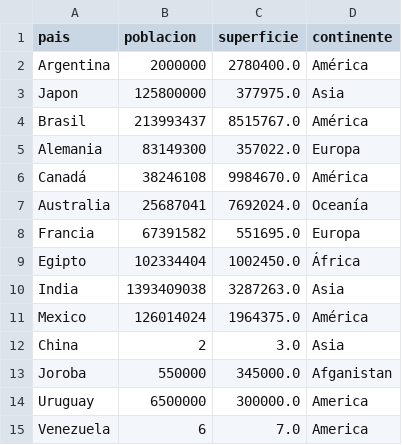
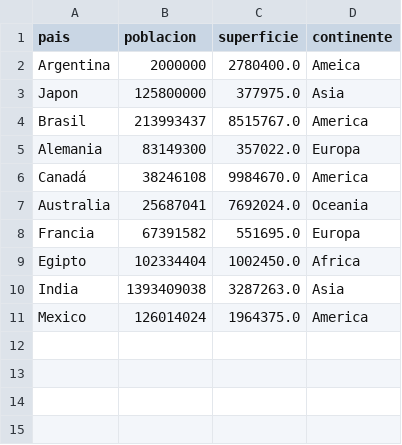
Before and after one commit to MarcosVG-14/Trabajo_Practico_Integrador_TPI__Correa-y-Vicente, a CSV file: paises.csv, drawn as a sheet.

Commit message:
Correccion del csv

```diff
--- a/paises.csv
+++ b/paises.csv
@@ -1,15 +1,11 @@
 pais,poblacion,superficie,continente
-Argentina,2000000,2780400.0,América
+Argentina,2000000,2780400.0,Ameica
 Japon,125800000,377975.0,Asia
-Brasil,213993437,8515767.0,América
+Brasil,213993437,8515767.0,America
 Alemania,83149300,357022.0,Europa
-Canadá,38246108,9984670.0,América
-Australia,25687041,7692024.0,Oceanía
+Canadá,38246108,9984670.0,America
+Australia,25687041,7692024.0,Oceania
 Francia,67391582,551695.0,Europa
-Egipto,102334404,1002450.0,África
+Egipto,102334404,1002450.0,Africa
 India,1393409038,3287263.0,Asia
-Mexico,126014024,1964375.0,América
-China,2,3.0,Asia
-Joroba,550000,345000.0,Afganistan
-Uruguay,6500000,300000.0,America
-Venezuela,6,7.0,America
+Mexico,126014024,1964375.0,America
```
